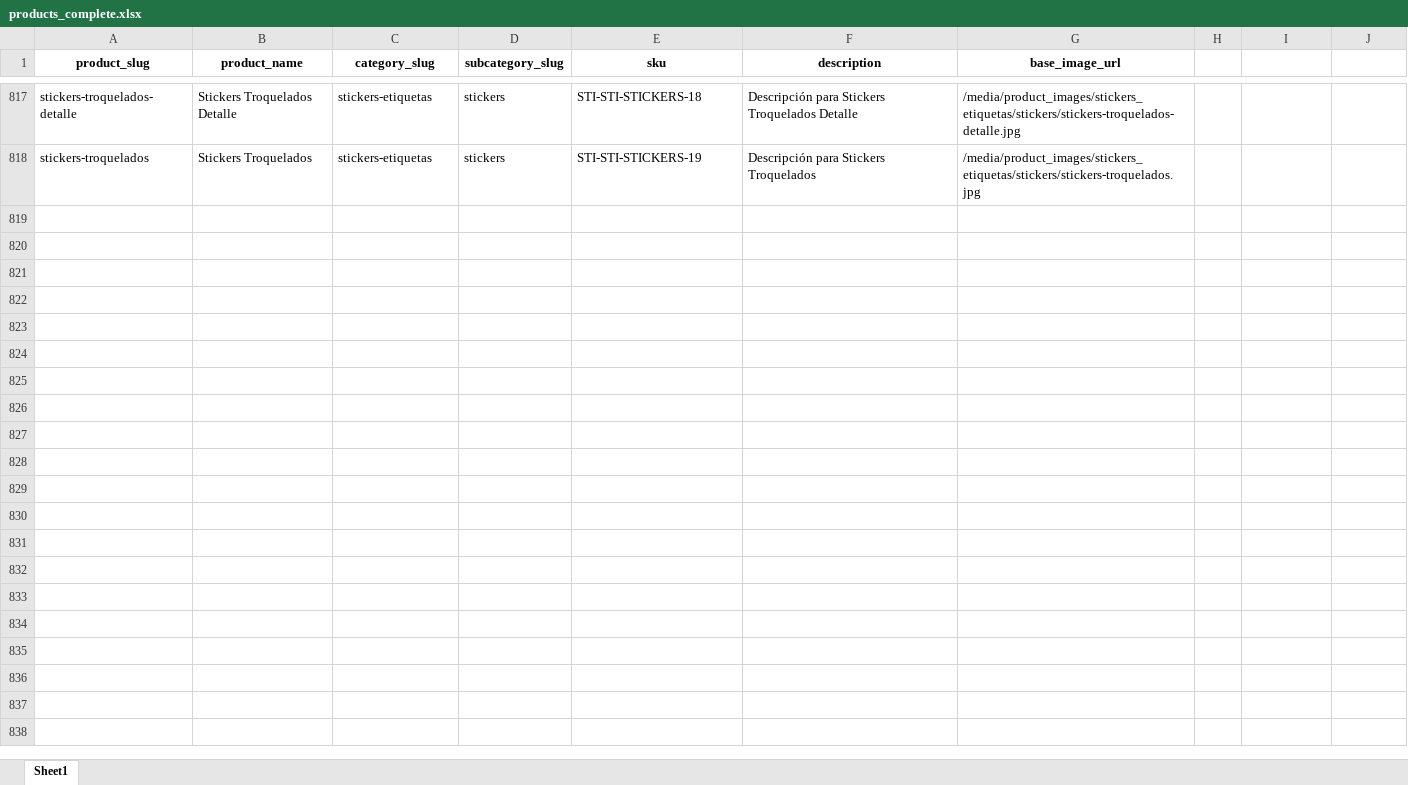
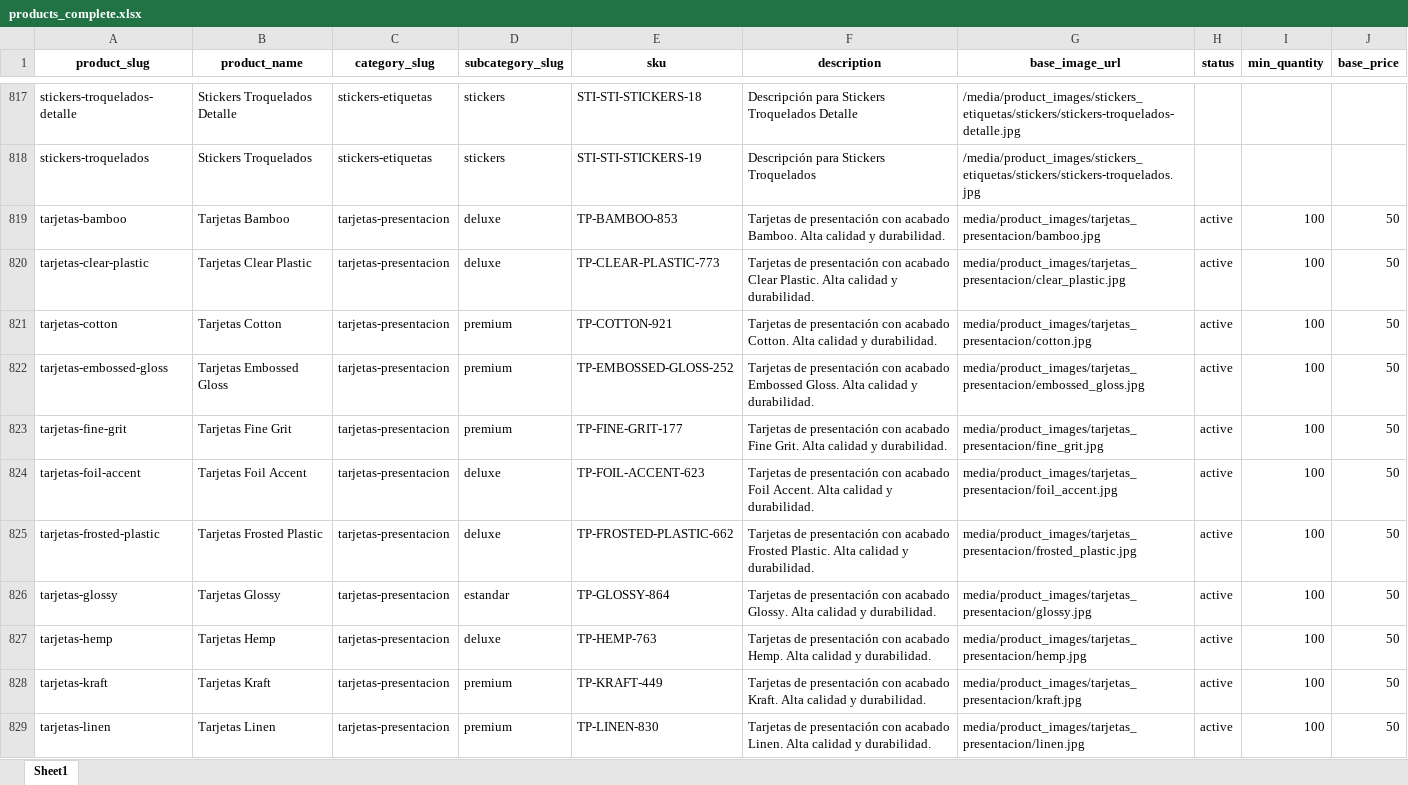
Before and after one commit to OmarGonD/imprenta-gallito, an Excel workbook: static/data/products_complete.xlsx, sheet Sheet1, drawn as a sheet; only a part is shown, gaps mark what is left out; values as stored, in another font and other column widths than the file's, no borders; the diff covers the shown part only; the diff names each change by its address in the sheet, - before the commit and + after, or states it on an @@ line.

```diff
--- a/static/data/products_complete.xlsx (sheet Sheet1)
+++ b/static/data/products_complete.xlsx (sheet Sheet1)
-H1: (empty)
+H1: status
-I1: (empty)
+I1: min_quantity
-J1: (empty)
+J1: base_price
+row 819: tarjetas-bamboo | Tarjetas Bamboo | tarjetas-presentacion | deluxe | TP-BAMBOO-853 | Tarjetas de presentación con acabado Bamboo. Alta calidad y durabilidad. | media/product_images/tarjetas_presentacion/bamboo.jpg | active | 100 | 50
+row 820: tarjetas-clear-plastic | Tarjetas Clear Plastic | tarjetas-presentacion | deluxe | TP-CLEAR-PLASTIC-773 | Tarjetas de presentación con acabado Clear Plastic. Alta calidad y durabilidad. | media/product_images/tarjetas_presentacion/clear_plastic.jpg | active | 100 | 50
+row 821: tarjetas-cotton | Tarjetas Cotton | tarjetas-presentacion | premium | TP-COTTON-921 | Tarjetas de presentación con acabado Cotton. Alta calidad y durabilidad. | media/product_images/tarjetas_presentacion/cotton.jpg | active | 100 | 50
+row 822: tarjetas-embossed-gloss | Tarjetas Embossed Gloss | tarjetas-presentacion | premium | TP-EMBOSSED-GLOSS-252 | Tarjetas de presentación con acabado Embossed Gloss. Alta calidad y durabilidad. | media/product_images/tarjetas_presentacion/embossed_gloss.jpg | active | 100 | 50
+row 823: tarjetas-fine-grit | Tarjetas Fine Grit | tarjetas-presentacion | premium | TP-FINE-GRIT-177 | Tarjetas de presentación con acabado Fine Grit. Alta calidad y durabilidad. | media/product_images/tarjetas_presentacion/fine_grit.jpg | active | 100 | 50
+row 824: tarjetas-foil-accent | Tarjetas Foil Accent | tarjetas-presentacion | deluxe | TP-FOIL-ACCENT-623 | Tarjetas de presentación con acabado Foil Accent. Alta calidad y durabilidad. | media/product_images/tarjetas_presentacion/foil_accent.jpg | active | 100 | 50
+row 825: tarjetas-frosted-plastic | Tarjetas Frosted Plastic | tarjetas-presentacion | deluxe | TP-FROSTED-PLASTIC-662 | Tarjetas de presentación con acabado Frosted Plastic. Alta calidad y durabilidad. | media/product_images/tarjetas_presentacion/frosted_plastic.jpg | active | 100 | 50
+row 826: tarjetas-glossy | Tarjetas Glossy | tarjetas-presentacion | estandar | TP-GLOSSY-864 | Tarjetas de presentación con acabado Glossy. Alta calidad y durabilidad. | media/product_images/tarjetas_presentacion/glossy.jpg | active | 100 | 50
+row 827: tarjetas-hemp | Tarjetas Hemp | tarjetas-presentacion | deluxe | TP-HEMP-763 | Tarjetas de presentación con acabado Hemp. Alta calidad y durabilidad. | media/product_images/tarjetas_presentacion/hemp.jpg | active | 100 | 50
+row 828: tarjetas-kraft | Tarjetas Kraft | tarjetas-presentacion | premium | TP-KRAFT-449 | Tarjetas de presentación con acabado Kraft. Alta calidad y durabilidad. | media/product_images/tarjetas_presentacion/kraft.jpg | active | 100 | 50
+row 829: tarjetas-linen | Tarjetas Linen | tarjetas-presentacion | premium | TP-LINEN-830 | Tarjetas de presentación con acabado Linen. Alta calidad y durabilidad. | media/product_images/tarjetas_presentacion/linen.jpg | active | 100 | 50
```
Also changed, not shown: 11 added rows elsewhere in this sheet, 21 other files.
